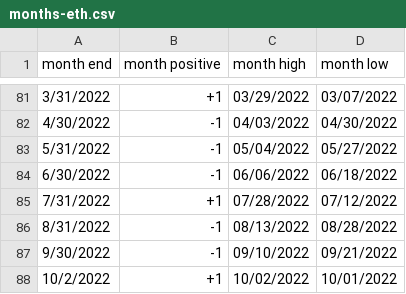
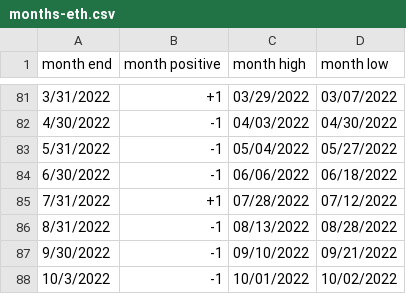
Before and after one commit to rhodey/dogecoin-lunar-investigation, a CSV file: assets/months-eth.csv, drawn as a sheet; only a part is shown, gaps mark what is left out.

```diff
--- a/assets/months-eth.csv
+++ b/assets/months-eth.csv
@@ -87,2 +87,2 @@ month end, month positive, month high, month low
 9/30/2022, -1, 09/10/2022, 09/21/2022
-10/2/2022, +1, 10/02/2022, 10/01/2022
+10/3/2022, -1, 10/01/2022, 10/02/2022
```
Also changed, not shown: assets/months-btc.csv, assets/months-doge.csv.
